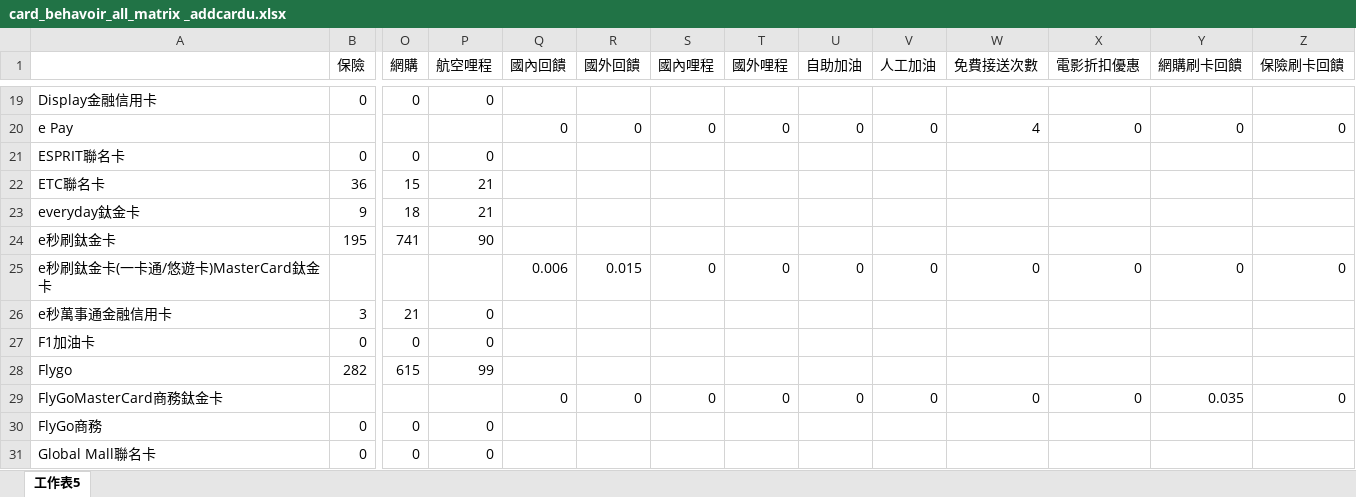
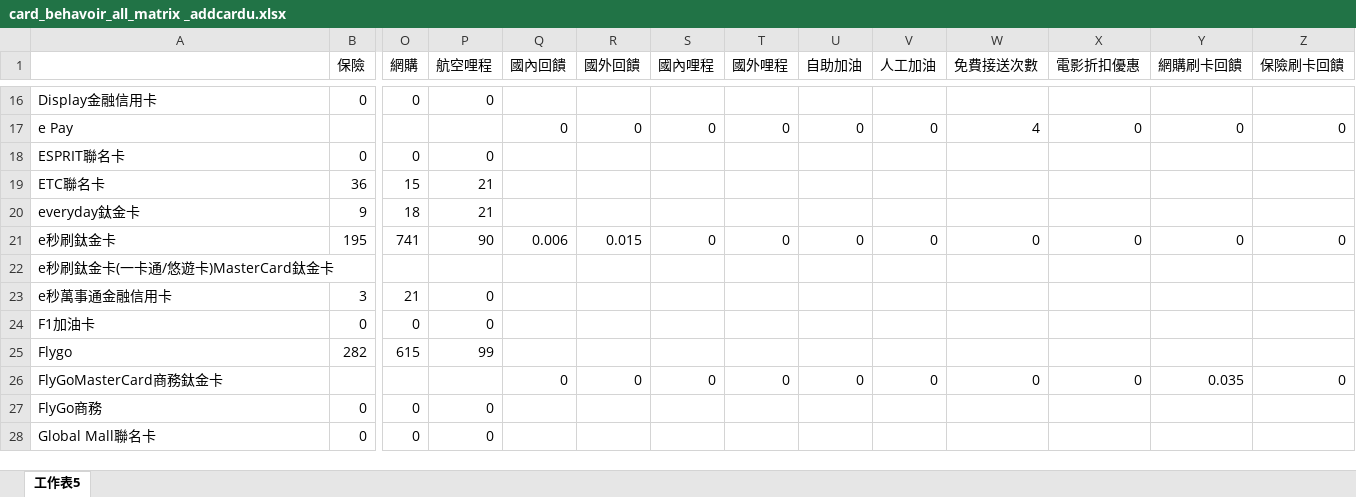
Before and after one commit to ShengHsiang-Kao/DB104, an Excel workbook: integrate/card_freq/card_behavoir_all_matrix _addcardu.xlsx, sheet 工作表5, drawn as a sheet; only a part is shown, gaps mark what is left out; values as stored, in another font and other column widths than the file's, no borders; addresses are those after the commit; the diff covers the shown part only; the diff names each change by its address in the sheet, - before the commit and + after, or states it on an @@ line.

```diff
--- a/integrate/card_freq/card_behavoir_all_matrix _addcardu.xlsx (sheet 工作表5)
+++ b/integrate/card_freq/card_behavoir_all_matrix _addcardu.xlsx (sheet 工作表5)
-Q21 (國內回饋): (empty)
+Q21 (國內回饋): 0.006
-R21 (國外回饋): (empty)
+R21 (國外回饋): 0.015
-S21 (國內哩程): (empty)
+S21 (國內哩程): 0
-T21 (國外哩程): (empty)
+T21 (國外哩程): 0
-U21 (自助加油): (empty)
+U21 (自助加油): 0
-V21 (人工加油): (empty)
+V21 (人工加油): 0
-W21 (免費接送次數): (empty)
+W21 (免費接送次數): 0
-X21 (電影折扣優惠): (empty)
+X21 (電影折扣優惠): 0
-Y21 (網購刷卡回饋): (empty)
+Y21 (網購刷卡回饋): 0
-Z21 (保險刷卡回饋): (empty)
+Z21 (保險刷卡回饋): 0
-Q22 (國內回饋): 0.006
+Q22 (國內回饋): (empty)
-R22 (國外回饋): 0.015
+R22 (國外回饋): (empty)
-S22 (國內哩程): 0
+S22 (國內哩程): (empty)
-T22 (國外哩程): 0
+T22 (國外哩程): (empty)
-U22 (自助加油): 0
+U22 (自助加油): (empty)
-V22 (人工加油): 0
+V22 (人工加油): (empty)
-W22 (免費接送次數): 0
+W22 (免費接送次數): (empty)
-X22 (電影折扣優惠): 0
+X22 (電影折扣優惠): (empty)
-Y22 (網購刷卡回饋): 0
+Y22 (網購刷卡回饋): (empty)
-Z22 (保險刷卡回饋): 0
+Z22 (保險刷卡回饋): (empty)
```
Also changed, not shown: 1 added row, 3 removed rows and 15 edited cells elsewhere in this sheet, 3 other files.
